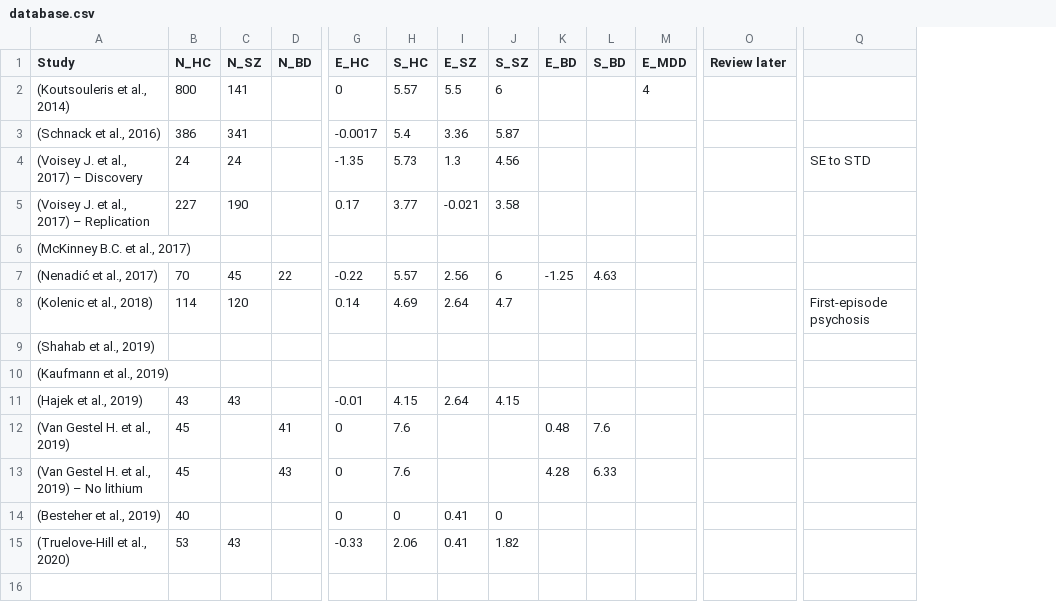
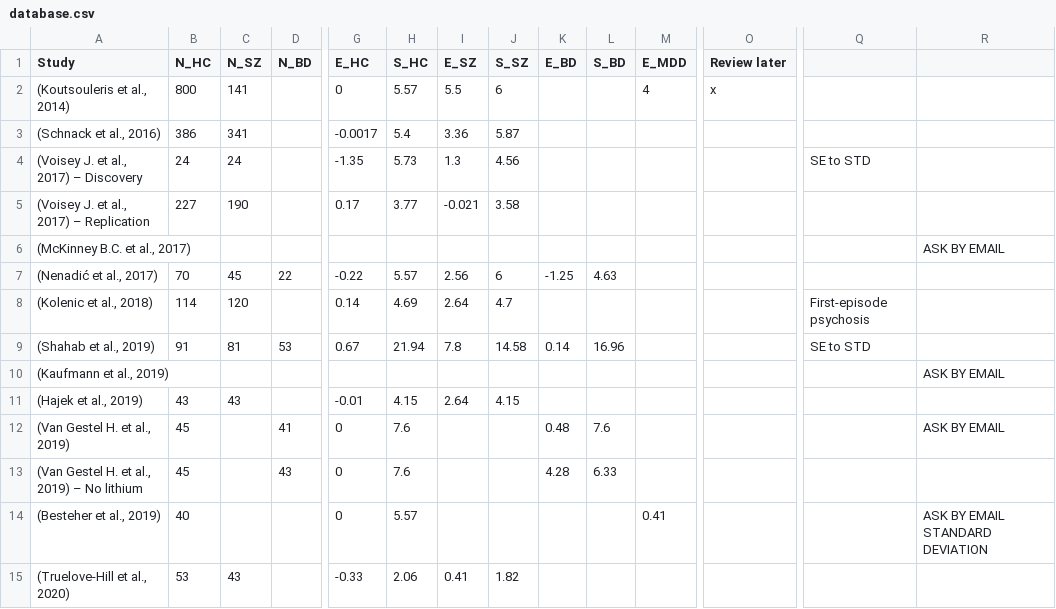
Before and after one commit to Bot-e-lho/brain-age-analysis, a CSV file: database.csv, drawn as a sheet; only a part is shown, gaps mark what is left out; the diff covers the shown part only; the diff names each change by its address in the sheet, - before the commit and + after, or states it on an @@ line.

Commit message:
last database version

```diff
--- a/database.csv
+++ b/database.csv
+column R, rows 6-14: ASK BY EMAIL |  |  |  | ASK BY EMAIL |  | ASK BY EMAIL |  | ASK BY EMAIL STANDARD DEVIATION
-O2 (Review later): (empty)
+O2 (Review later): x
-B9 (N_HC): (empty)
+B9 (N_HC): 91
-C9 (N_SZ): (empty)
+C9 (N_SZ): 81
-D9 (N_BD): (empty)
+D9 (N_BD): 53
-G9 (E_HC): (empty)
+G9 (E_HC): 0.67
-H9 (S_HC): (empty)
+H9 (S_HC): 21.94
-I9 (E_SZ): (empty)
+I9 (E_SZ): 7.8
-J9 (S_SZ): (empty)
+J9 (S_SZ): 14.58
-K9 (E_BD): (empty)
+K9 (E_BD): 0.14
-L9 (S_BD): (empty)
+L9 (S_BD): 16.96
-Q9: (empty)
+Q9: SE to STD
-H14 (S_HC): 0
+H14 (S_HC): 5.57
-I14 (E_SZ): 0.41
+I14 (E_SZ): (empty)
-J14 (S_SZ): 0
+J14 (S_SZ): (empty)
-M14 (E_MDD): (empty)
+M14 (E_MDD): 0.41
```
Also changed, not shown: 2 edited cells elsewhere in this file, 1 other file.
